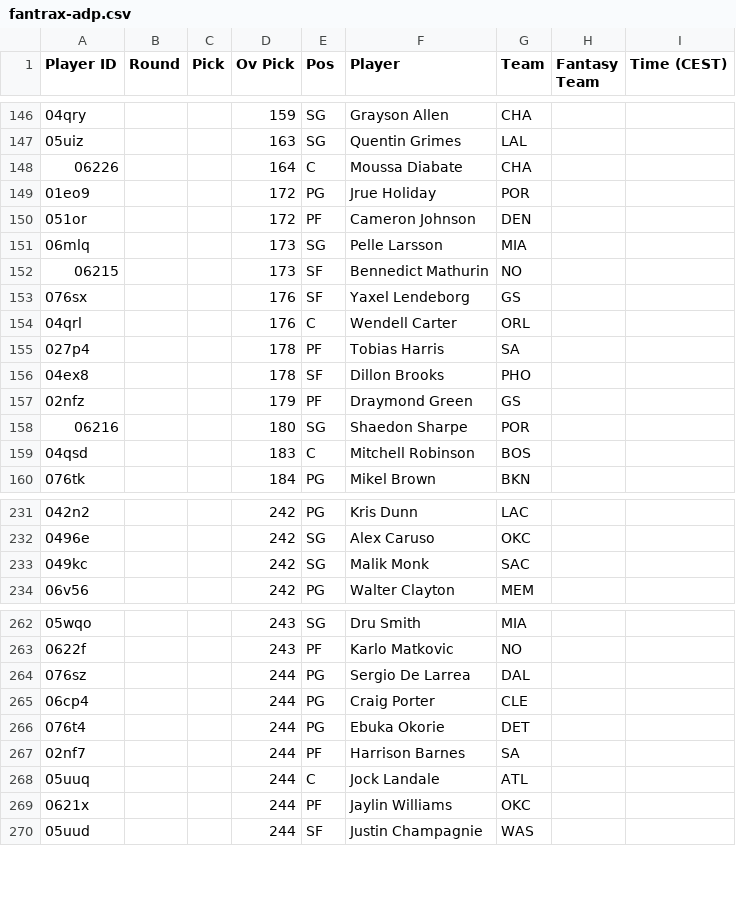
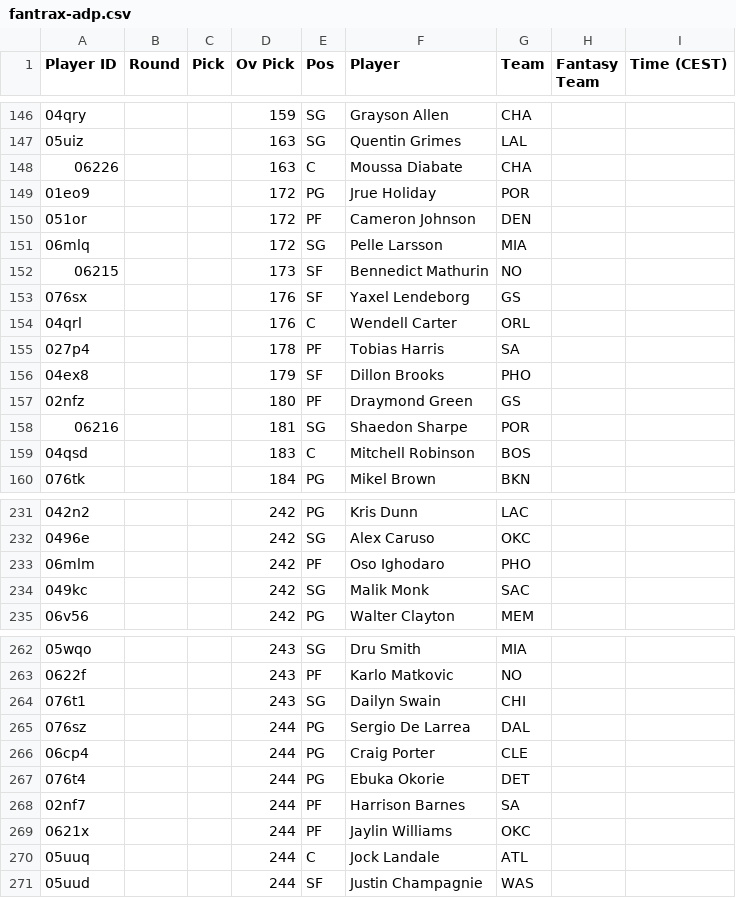
Before and after one commit to Pizzaratops/Taco-Tuesday-HQ, a CSV file: projections/data/fantrax-adp.csv, drawn as a sheet; only a part is shown, gaps mark what is left out; the diff covers the shown part only.

```diff
--- a/projections/data/fantrax-adp.csv
+++ b/projections/data/fantrax-adp.csv
@@ -147,6 +147,6 @@
 "05uiz","","","163","SG","Quentin Grimes","LAL","",""
-"06226","","","164","C","Moussa Diabate","CHA","",""
+"06226","","","163","C","Moussa Diabate","CHA","",""
 "01eo9","","","172","PG","Jrue Holiday","POR","",""
 "051or","","","172","PF","Cameron Johnson","DEN","",""
-"06mlq","","","173","SG","Pelle Larsson","MIA","",""
+"06mlq","","","172","SG","Pelle Larsson","MIA","",""
 "06215","","","173","SF","Bennedict Mathurin","NO","",""
@@ -155,5 +155,5 @@
 "027p4","","","178","PF","Tobias Harris","SA","",""
-"04ex8","","","178","SF","Dillon Brooks","PHO","",""
-"02nfz","","","179","PF","Draymond Green","GS","",""
-"06216","","","180","SG","Shaedon Sharpe","POR","",""
+"04ex8","","","179","SF","Dillon Brooks","PHO","",""
+"02nfz","","","180","PF","Draymond Green","GS","",""
+"06216","","","181","SG","Shaedon Sharpe","POR","",""
 "04qsd","","","183","C","Mitchell Robinson","BOS","",""
@@ -232,2 +232,3 @@
 "0496e","","","242","SG","Alex Caruso","OKC","",""
+"06mlm","","","242","PF","Oso Ighodaro","PHO","",""
 "049kc","","","242","SG","Malik Monk","SAC","",""
@@ -263,2 +263,3 @@
 "0622f","","","243","PF","Karlo Matkovic","NO","",""
+"076t1","","","243","SG","Dailyn Swain","CHI","",""
 "076sz","","","244","PG","Sergio De Larrea","DAL","",""
@@ -267,4 +268,4 @@
 "02nf7","","","244","PF","Harrison Barnes","SA","",""
+"0621x","","","244","PF","Jaylin Williams","OKC","",""
 "05uuq","","","244","C","Jock Landale","ATL","",""
-"0621x","","","244","PF","Jaylin Williams","OKC","",""
 "05uud","","","244","SF","Justin Champagnie","WAS","",""
```
Also changed, not shown: 1 removed row, 9 moved rows and 13 edited cells elsewhere in this file, 1 other file.
